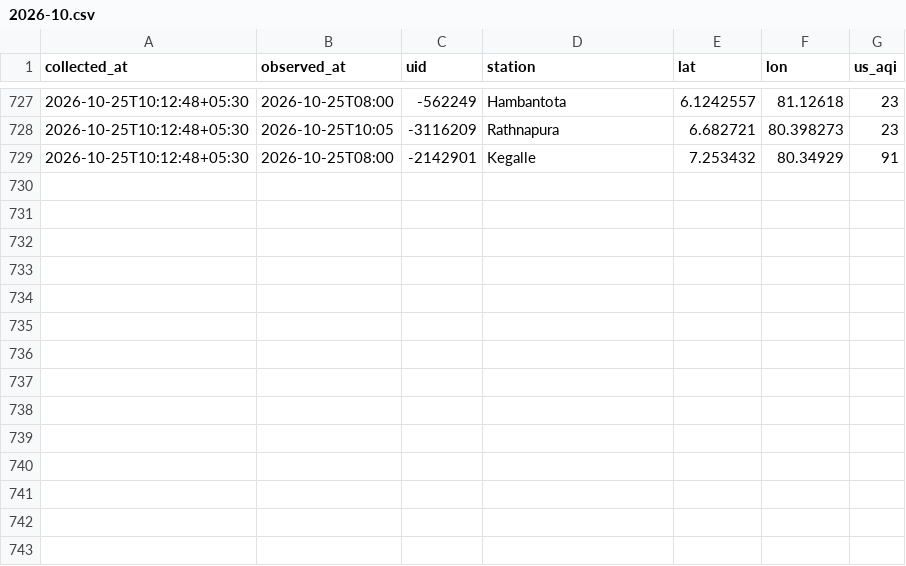
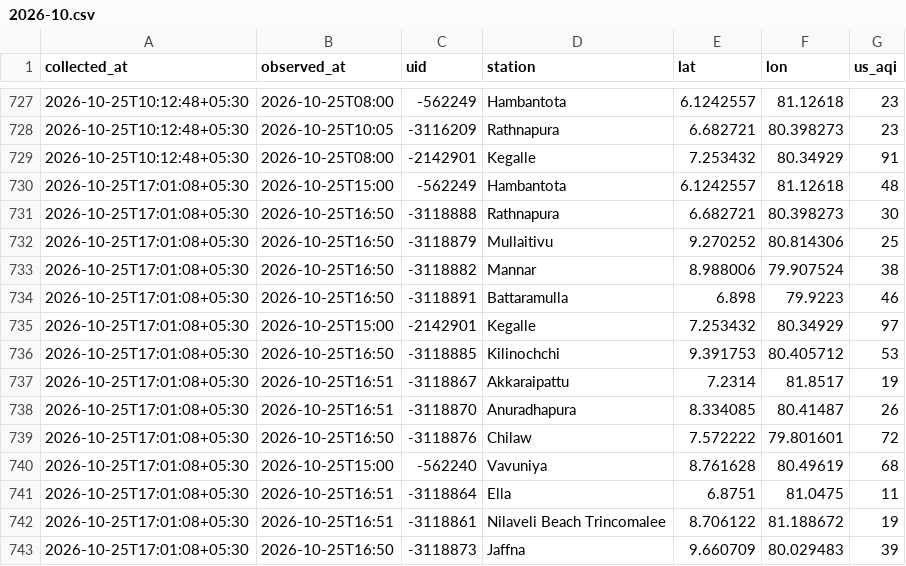
Before and after one commit to fectlk/aq-data-collector, a CSV file: data/waqi/2026-10.csv, drawn as a sheet; only a part is shown, gaps mark what is left out.

Commit message:
data: AQI update 2026-10-25 17:07 SLST

```diff
--- a/data/waqi/2026-10.csv
+++ b/data/waqi/2026-10.csv
@@ -729 +729,15 @@ collected_at,observed_at,uid,station,lat,lon,us_aqi
 2026-10-25T10:12:48+05:30,2026-10-25T08:00,-2142901,Kegalle,7.253432,80.34929,91
+2026-10-25T17:01:08+05:30,2026-10-25T15:00,-562249,Hambantota,6.1242557,81.12618,48
+2026-10-25T17:01:08+05:30,2026-10-25T16:50,-3118888,Rathnapura,6.682721,80.398273,30
+2026-10-25T17:01:08+05:30,2026-10-25T16:50,-3118879,Mullaitivu,9.270252,80.814306,25
+2026-10-25T17:01:08+05:30,2026-10-25T16:50,-3118882,Mannar,8.988006,79.907524,38
+2026-10-25T17:01:08+05:30,2026-10-25T16:50,-3118891,Battaramulla,6.898,79.9223,46
+2026-10-25T17:01:08+05:30,2026-10-25T15:00,-2142901,Kegalle,7.253432,80.34929,97
+2026-10-25T17:01:08+05:30,2026-10-25T16:50,-3118885,Kilinochchi,9.391753,80.405712,53
+2026-10-25T17:01:08+05:30,2026-10-25T16:51,-3118867,Akkaraipattu,7.2314,81.8517,19
+2026-10-25T17:01:08+05:30,2026-10-25T16:51,-3118870,Anuradhapura,8.334085,80.41487,26
+2026-10-25T17:01:08+05:30,2026-10-25T16:50,-3118876,Chilaw,7.572222,79.801601,72
+2026-10-25T17:01:08+05:30,2026-10-25T15:00,-562240,Vavuniya,8.761628,80.49619,68
+2026-10-25T17:01:08+05:30,2026-10-25T16:51,-3118864,Ella,6.8751,81.0475,11
+2026-10-25T17:01:08+05:30,2026-10-25T16:51,-3118861,Nilaveli Beach Trincomalee,8.706122,81.188672,19
+2026-10-25T17:01:08+05:30,2026-10-25T16:50,-3118873,Jaffna,9.660709,80.029483,39
```
Also changed, not shown: data/2026-10.csv, data/iqair/2026-10.csv, 2 other files.
